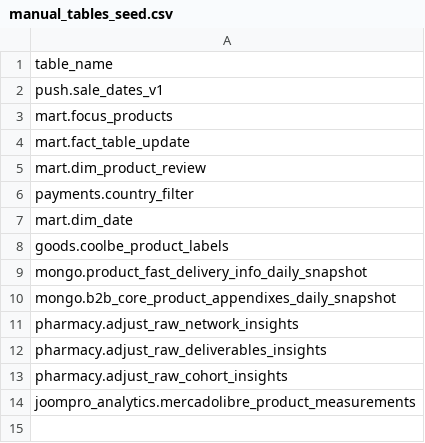
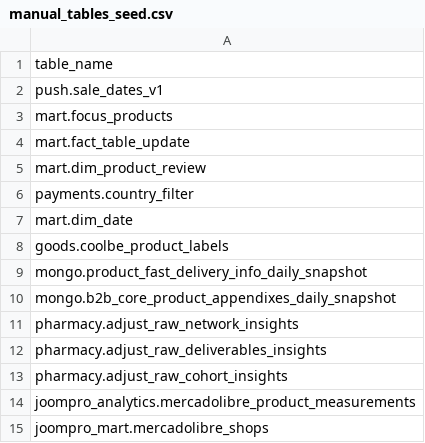
Before and after one commit to david-but-its-daweed/dbt-spark-models, a CSV file: seeds/manual_tables_seed.csv, drawn as a sheet; the diff names each change by its address in the sheet, - before the commit and + after, or states it on an @@ line.

Commit message:
Add joompro_mart.mercadolibre_shops to manual_tables_seed.csv

```diff
--- a/seeds/manual_tables_seed.csv
+++ b/seeds/manual_tables_seed.csv
+row 15: joompro_mart.mercadolibre_shops
```
